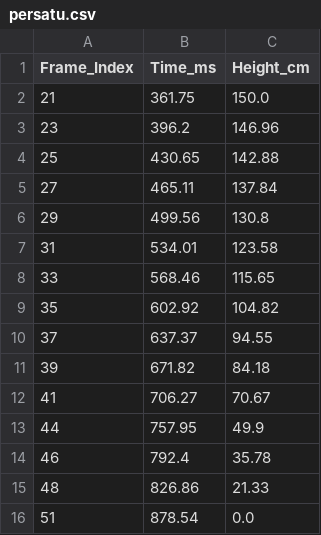
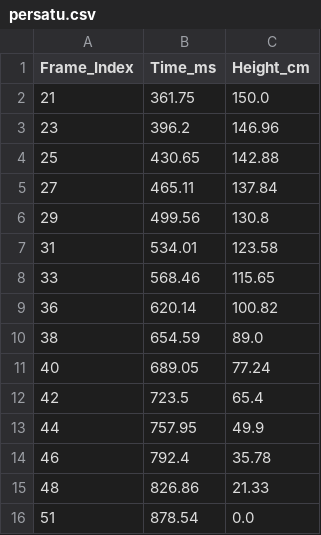
Before and after one commit to ThenmusteSatrio/measurement_ball_opencv, a CSV file: hasil_csv/persatu.csv, drawn as a sheet.

```diff
--- a/hasil_csv/persatu.csv
+++ b/hasil_csv/persatu.csv
@@ -8,6 +8,6 @@ Frame_Index,Time_ms,Height_cm
 33,568.46,115.65
-35,602.92,104.82
-37,637.37,94.55
-39,671.82,84.18
-41,706.27,70.67
+36,620.14,100.82
+38,654.59,89.0
+40,689.05,77.24
+42,723.5,65.4
 44,757.95,49.9
```
Also changed, not shown: hasil_csv/perdelapan.csv, hasil_csv/perempat.csv, 22 other files.
